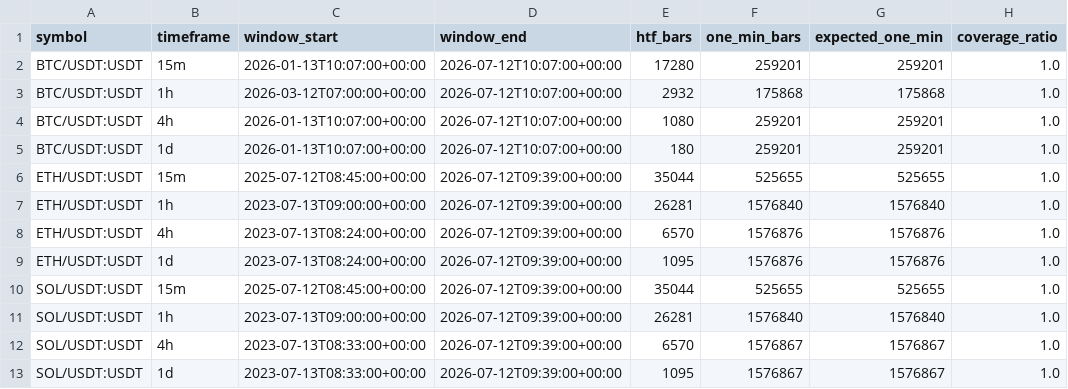
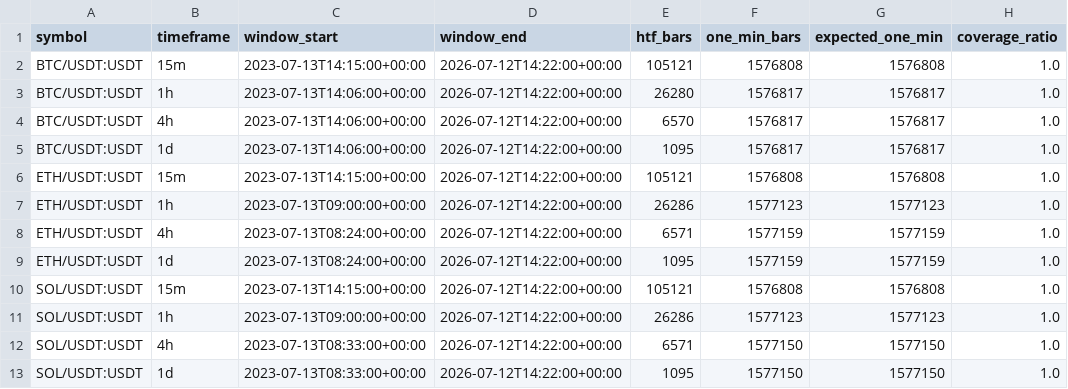
Before and after one commit to yongddini/AlphaBlock, a CSV file: backtest/reports/wan46_coverage.csv, drawn as a sheet; only a part is shown; the diff names each change by its address in the sheet, - before the commit and + after, or states it on an @@ line.

```diff
--- a/backtest/reports/wan46_coverage.csv
+++ b/backtest/reports/wan46_coverage.csv
-C2 (window_start): 2026-01-13T10:07:00+00:00
+C2 (window_start): 2023-07-13T14:15:00+00:00
-D2:D5 (window_end): 2026-07-12T10:07:00+00:00
+D2:D5 (window_end): 2026-07-12T14:22:00+00:00
-E2 (htf_bars): 17280
+E2 (htf_bars): 105121
-F2 (one_min_bars): 259201
+F2 (one_min_bars): 1576808
-G2 (expected_one_min): 259201
+G2 (expected_one_min): 1576808
-C3 (window_start): 2026-03-12T07:00:00+00:00
+C3 (window_start): 2023-07-13T14:06:00+00:00
-E3 (htf_bars): 2932
+E3 (htf_bars): 26280
-F3 (one_min_bars): 175868
+F3 (one_min_bars): 1576817
-G3 (expected_one_min): 175868
+G3 (expected_one_min): 1576817
-C4:C5 (window_start): 2026-01-13T10:07:00+00:00
+C4:C5 (window_start): 2023-07-13T14:06:00+00:00
-E4 (htf_bars): 1080
+E4 (htf_bars): 6570
-F4:F5 (one_min_bars): 259201
+F4:F5 (one_min_bars): 1576817
-G4:G5 (expected_one_min): 259201
+G4:G5 (expected_one_min): 1576817
-E5 (htf_bars): 180
+E5 (htf_bars): 1095
-C6 (window_start): 2025-07-12T08:45:00+00:00
+C6 (window_start): 2023-07-13T14:15:00+00:00
-D6:D13 (window_end): 2026-07-12T09:39:00+00:00
+D6:D13 (window_end): 2026-07-12T14:22:00+00:00
-E6 (htf_bars): 35044
+E6 (htf_bars): 105121
-F6 (one_min_bars): 525655
+F6 (one_min_bars): 1576808
-G6 (expected_one_min): 525655
+G6 (expected_one_min): 1576808
-E7 (htf_bars): 26281
+E7 (htf_bars): 26286
-F7 (one_min_bars): 1576840
+F7 (one_min_bars): 1577123
-G7 (expected_one_min): 1576840
+G7 (expected_one_min): 1577123
-E8 (htf_bars): 6570
+E8 (htf_bars): 6571
-F8:F9 (one_min_bars): 1576876
+F8:F9 (one_min_bars): 1577159
-G8:G9 (expected_one_min): 1576876
+G8:G9 (expected_one_min): 1577159
-C10 (window_start): 2025-07-12T08:45:00+00:00
+C10 (window_start): 2023-07-13T14:15:00+00:00
-E10 (htf_bars): 35044
+E10 (htf_bars): 105121
-F10 (one_min_bars): 525655
+F10 (one_min_bars): 1576808
-G10 (expected_one_min): 525655
+G10 (expected_one_min): 1576808
-E11 (htf_bars): 26281
+E11 (htf_bars): 26286
-F11 (one_min_bars): 1576840
+F11 (one_min_bars): 1577123
-G11 (expected_one_min): 1576840
+G11 (expected_one_min): 1577123
-E12 (htf_bars): 6570
+E12 (htf_bars): 6571
-F12:F13 (one_min_bars): 1576867
+F12:F13 (one_min_bars): 1577150
-G12:G13 (expected_one_min): 1576867
+G12:G13 (expected_one_min): 1577150
```
Also changed, not shown: backtest/reports/wan46_ab_experiment.csv, 6 other files.
